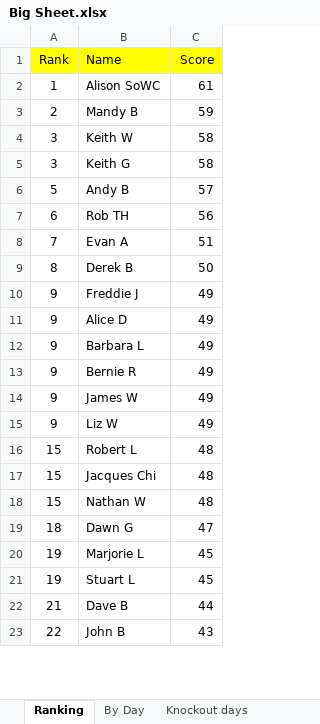
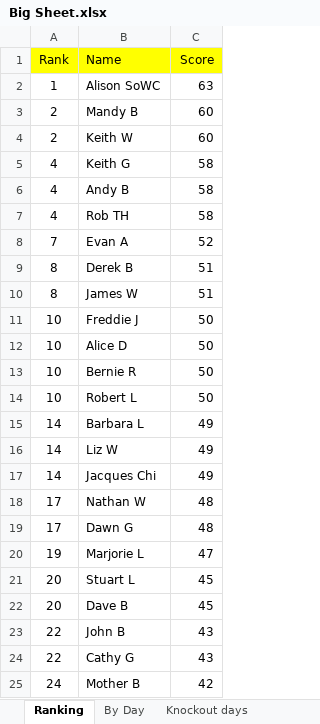
Before and after one commit to hairybloke68/FootieTake2, an Excel workbook: resources/Forms/Excel/Big Sheet.xlsx, sheet Ranking, drawn as a sheet; only a part is shown; values as stored, in another font and other column widths than the file's, no borders; charts and pictures not drawn; removed rows and columns are numbered as before the commit, all else as after; the diff covers the shown part only; the diff names each change by its address in the sheet, - before the commit and + after, or states it on an @@ line.

```diff
--- a/resources/Forms/Excel/Big Sheet.xlsx (sheet Ranking)
+++ b/resources/Forms/Excel/Big Sheet.xlsx (sheet Ranking)
-C2 (Score): 61
+C2 (Score): 63
-C3 (Score): 59
+C3 (Score): 60
-A4 (Rank): 3
+A4 (Rank): 2
-C4 (Score): 58
+C4 (Score): 60
-A5 (Rank): 3
+A5 (Rank): 4
-A6 (Rank): 5
+A6 (Rank): 4
-C6 (Score): 57
+C6 (Score): 58
-A7 (Rank): 6
+A7 (Rank): 4
-C7 (Score): 56
+C7 (Score): 58
-C8 (Score): 51
+C8 (Score): 52
-C9 (Score): 50
+C9 (Score): 51
+row 10: 8 | James W | 51
-A11:A12 (Rank): 9
+A11:A12 (Rank): 10
-C11:C12 (Score): 49
+C11:C12 (Score): 50
+row 13: 10 | Bernie R | 50
+row 14: 10 | Robert L | 50
-A15 (Rank): 9
+A15 (Rank): 14
-row 13: 9 | Bernie R | 49
-row 14: 9 | James W | 49
-A16 (Rank): 9
+A16 (Rank): 14
-row 16: 15 | Robert L | 48
-A17 (Rank): 15
+A17 (Rank): 14
-C17 (Score): 48
+C17 (Score): 49
-A18 (Rank): 15
+A18 (Rank): 17
-A19 (Rank): 18
+A19 (Rank): 17
-C19 (Score): 47
+C19 (Score): 48
-C20 (Score): 45
+C20 (Score): 47
-A21 (Rank): 19
+A21 (Rank): 20
-A22 (Rank): 21
+A22 (Rank): 20
-C22 (Score): 44
+C22 (Score): 45
+row 24: 22 | Cathy G | 43
+row 25: 24 | Mother B | 42
```
Also changed, not shown: 2 removed rows and 3 edited cells elsewhere in this sheet, sheet Knockout days, sheet Cathy G, sheet Jacques Chi, sheet Robert L, sheet Marjorie L, sheet Dave B, 20 more sheets, charts or pictures, 4 other files.
